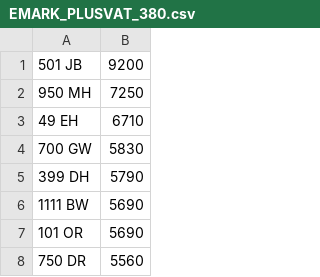
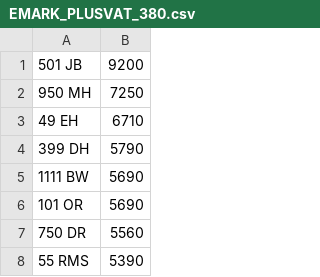
Before and after one commit to martinsumner/simplyreg, a CSV file: csv/EMARK_PLUSVAT_380.csv, drawn as a sheet; only a part is shown; the shorter side is filled out with more unchanged rows.

```diff
--- a/csv/EMARK_PLUSVAT_380.csv
+++ b/csv/EMARK_PLUSVAT_380.csv
@@ -3,3 +3,2 @@
 49 EH,6710
-700 GW,5830
 399 DH,5790
```
Also changed, not shown: csv/MYCOMMS_NOVAT_0.csv.
